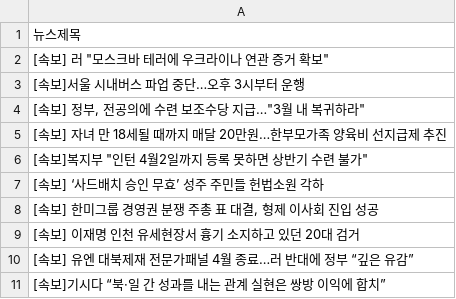
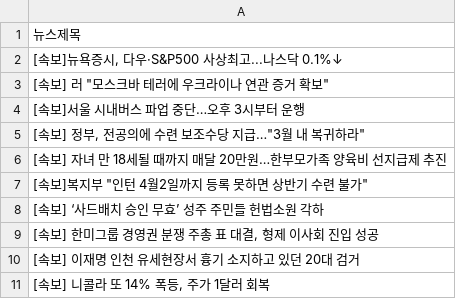
Before and after one commit to webstoryboy/test2, a CSV file: data.csv, drawn as a sheet.

Commit message:
네이버 뉴스

```diff
--- a/data.csv
+++ b/data.csv
@@ -1,2 +1,3 @@
 뉴스제목
+"[속보]뉴욕증시, 다우·S&P500 사상최고...나스닥 0.1%↓"
 "[속보] 러 ""모스크바 테러에 우크라이나 연관 증거 확보"""
@@ -9,3 +10,2 @@
 [속보] 이재명 인천 유세현장서 흉기 소지하고 있던 20대 검거
-[속보] 유엔 대북제재 전문가패널 4월 종료…러 반대에 정부 “깊은 유감”
-[속보]기시다 “북·일 간 성과를 내는 관계 실현은 쌍방 이익에 합치”
+"[속보] 니콜라 또 14% 폭등, 주가 1달러 회복"
```
